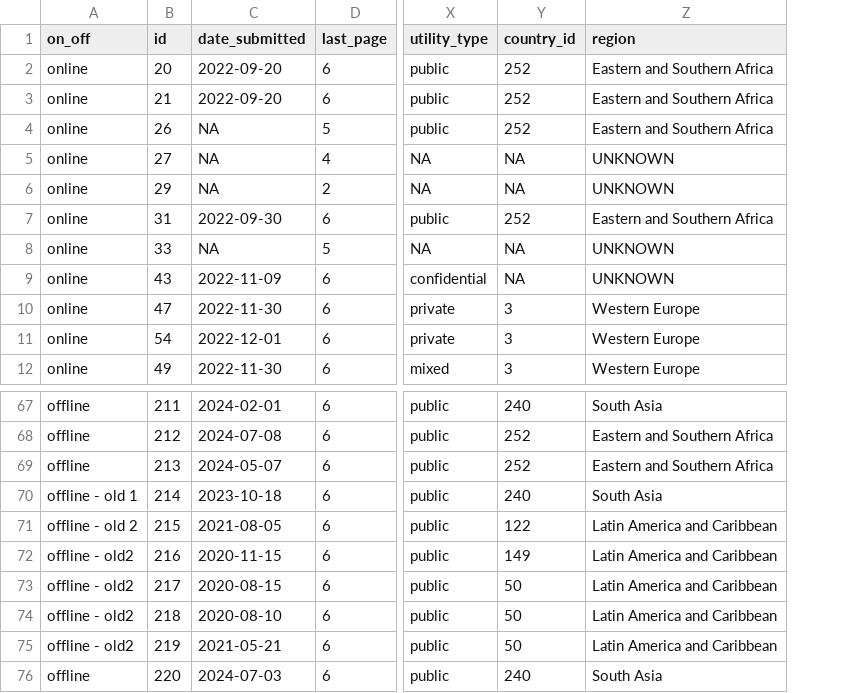
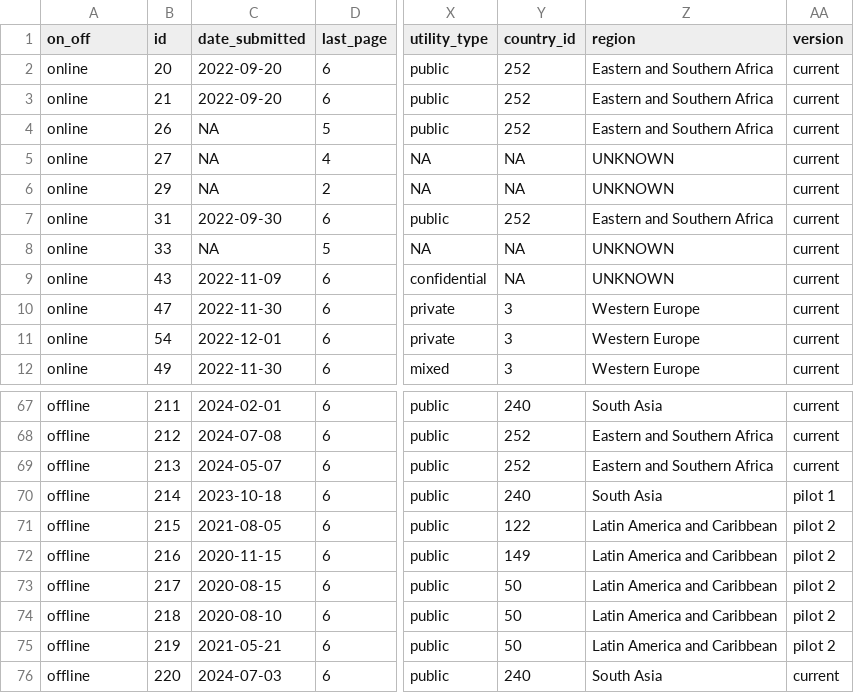
Before and after one commit to ds4owd-002/project-clairegrand, a CSV file: data/processed/processed_data.csv, drawn as a sheet; only a part is shown, gaps mark what is left out; the diff names each change by its address in the sheet, - before the commit and + after, or states it on an @@ line.

Commit message:
data overview and update to processed data to clean up online-offline column

```diff
--- a/data/processed/processed_data.csv
+++ b/data/processed/processed_data.csv
+column AA (version), rows 2-12: all current; rows 67-76: current | current | current | pilot 1 | pilot 2 | pilot 2 | pilot 2 | pilot 2 | pilot 2 | current
-A70 (on_off): offline - old 1
+A70 (on_off): offline
-A71 (on_off): offline - old 2
+A71 (on_off): offline
-A72:A75 (on_off): offline - old2
+A72:A75 (on_off): offline
```
Also changed, not shown: 3 other files.
